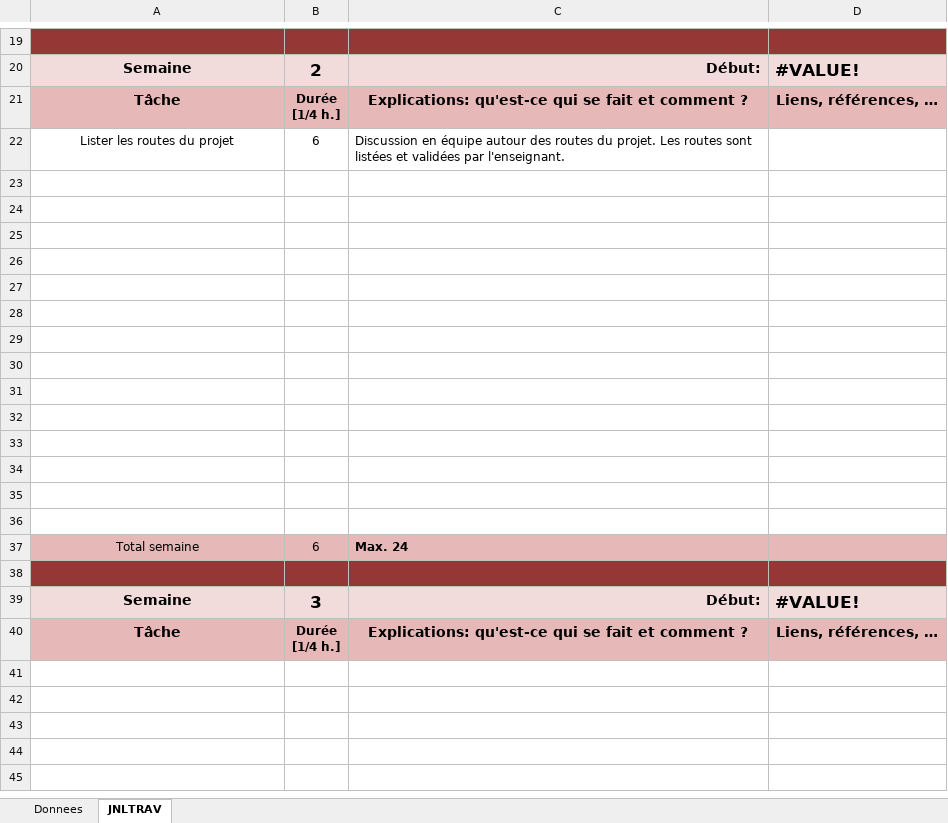
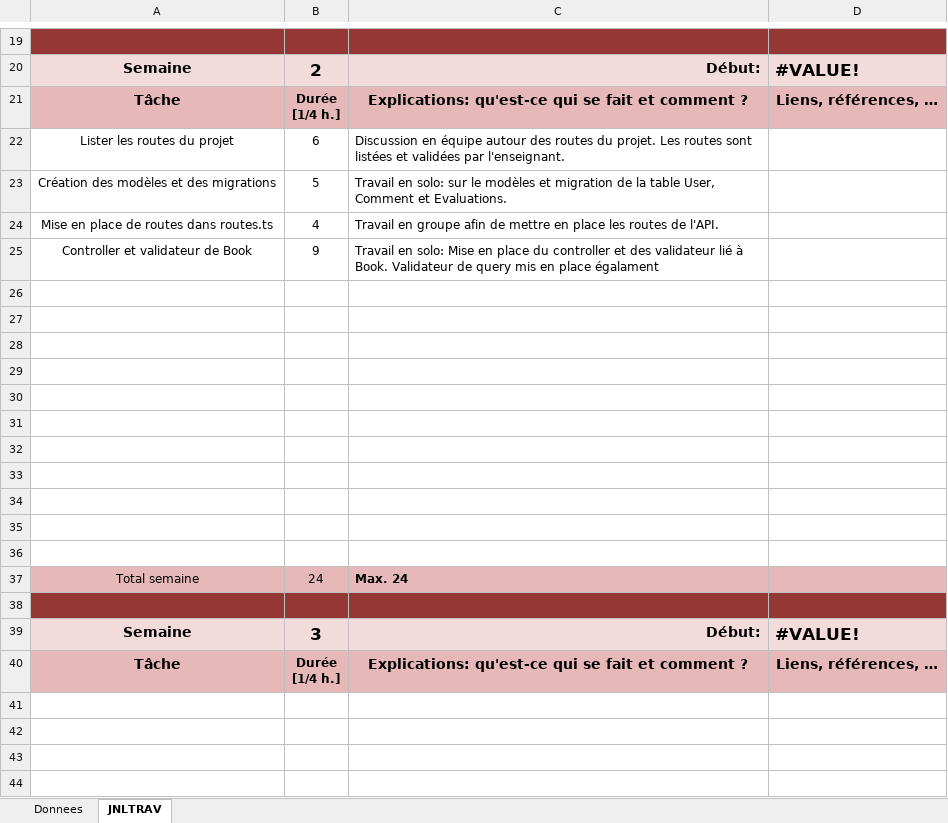
Before and after one commit to Fbrend23/P_Web-295, an Excel workbook: doc/JdT/T-P_Web295-MorierMina-JDT.xlsm, sheet JNLTRAV, drawn as a sheet; only a part is shown, gaps mark what is left out; the shorter side is filled out with more unchanged rows; values as stored, in another font and other column widths than the file's, no borders; charts and pictures not drawn; removed rows and columns are numbered as before the commit, all else as after; the diff names each change by its address in the sheet, - before the commit and + after, or states it on an @@ line.

Commit message:
update(journal de travail)

```diff
--- a/doc/JdT/T-P_Web295-MorierMina-JDT.xlsm (sheet JNLTRAV)
+++ b/doc/JdT/T-P_Web295-MorierMina-JDT.xlsm (sheet JNLTRAV)
+row 23: Création des modèles et des migrations | 5 | Travail en solo: sur le modèles et migration de la table User, Comment et Evaluations.
+row 24: Mise en place de routes dans routes.ts | 4 | Travail en groupe afin de mettre en place les routes de l'API.
+row 25: Controller et validateur de Book | 9 | Travail en solo: Mise en place du controller et des validateur lié à Book. Validateur de query mis en place égalament
-row 34: (empty)
-row 35: (empty)
-row 36: (empty)
-B37: 6
+B37: 24
```
Also changed, not shown: sheet Donnees, charts or pictures.
